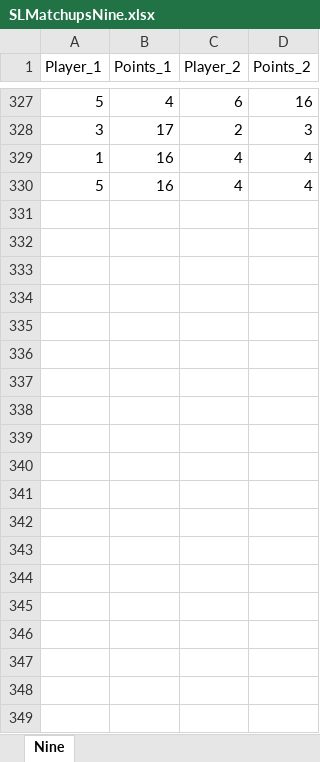
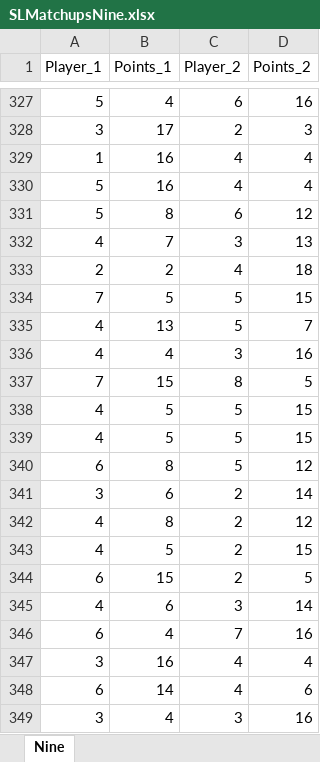
Before and after one commit to berryscottr/magic-8ball, an Excel workbook: data/SLMatchupsNine.xlsx, sheet Nine, drawn as a sheet; only a part is shown, gaps mark what is left out; values as stored, in another font and other column widths than the file's, no borders; the diff covers the shown part only; the diff names each change by its address in the sheet, - before the commit and + after, or states it on an @@ line.

Commit message:
sum 22 entered for nine

```diff
--- a/data/SLMatchupsNine.xlsx (sheet Nine)
+++ b/data/SLMatchupsNine.xlsx (sheet Nine)
+row 331: 5 | 8 | 6 | 12
+row 332: 4 | 7 | 3 | 13
+row 333: 2 | 2 | 4 | 18
+row 334: 7 | 5 | 5 | 15
+row 335: 4 | 13 | 5 | 7
+row 336: 4 | 4 | 3 | 16
+row 337: 7 | 15 | 8 | 5
+row 338: 4 | 5 | 5 | 15
+row 339: 4 | 5 | 5 | 15
+row 340: 6 | 8 | 5 | 12
+row 341: 3 | 6 | 2 | 14
+row 342: 4 | 8 | 2 | 12
+row 343: 4 | 5 | 2 | 15
+row 344: 6 | 15 | 2 | 5
+row 345: 4 | 6 | 3 | 14
+row 346: 6 | 4 | 7 | 16
+row 347: 3 | 16 | 4 | 4
+row 348: 6 | 14 | 4 | 6
+row 349: 3 | 4 | 3 | 16
```
Also changed, not shown: 330 added rows elsewhere in this sheet.
